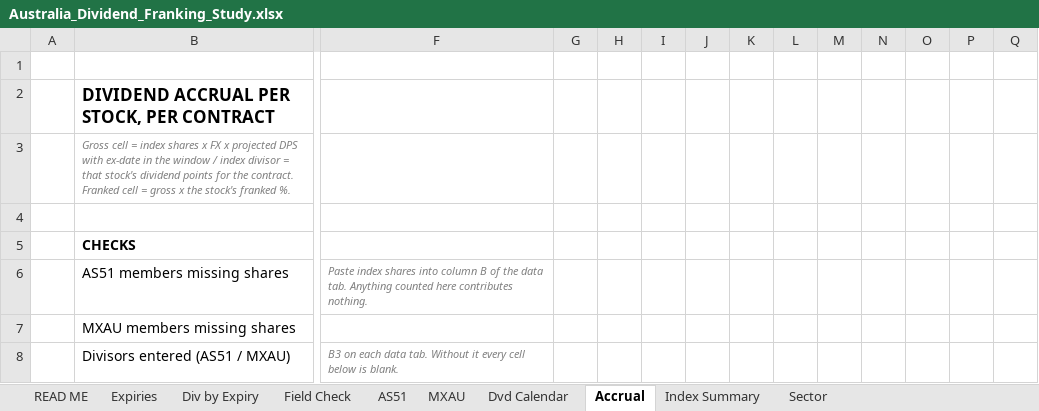
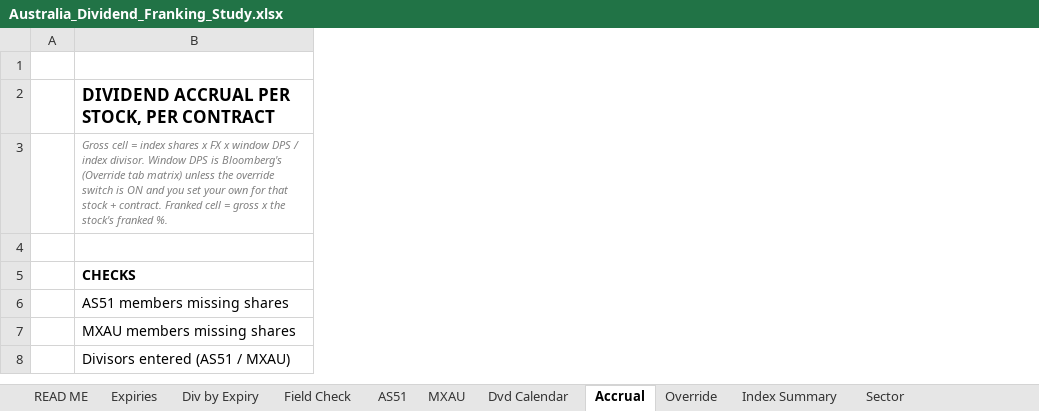
Before and after one commit to kennytam-code/code, an Excel workbook: Australia_Dividend_Franking_Study.xlsx, sheet Accrual, drawn as a sheet; only a part is shown, gaps mark what is left out; values as stored, in another font and other column widths than the file's, no borders; removed rows and columns are numbered as before the commit, all else as after; the diff covers the shown part only; the diff names each change by its address in the sheet, - before the commit and + after, or states it on an @@ line.

```diff
--- a/Australia_Dividend_Franking_Study.xlsx (sheet Accrual)
+++ b/Australia_Dividend_Franking_Study.xlsx (sheet Accrual)
+sheet tab: Override
-column F, rows 6-8: Paste index shares into column B of the data tab. Anything counted here contributes nothing. |  | B3 on each data tab. Without it every cell below is blank.
-column G, empty
-column H, empty
-column I, empty
-column J, empty
-column K, empty
-column L, empty
-column M, empty
-column N, empty
-column O, empty
-column P, empty
-column Q, empty
-B3: …FX x projected DPS with ex-date in the window / index divisor = that stock's dividend points for the contract. Franked…
+B3: …FX x window DPS / index divisor. Window DPS is Bloomberg's (Override tab matrix) unless the override switch is ON and you set your own for that stock + contract. Franked…
```
Also changed, not shown: 19 added columns, 4 removed columns, 2 edited cells and cell formats elsewhere in this sheet, sheet Sector, sheet Div by Expiry, sheet READ ME, sheet Field Check, sheet Dvd Calendar, 1 other file.
